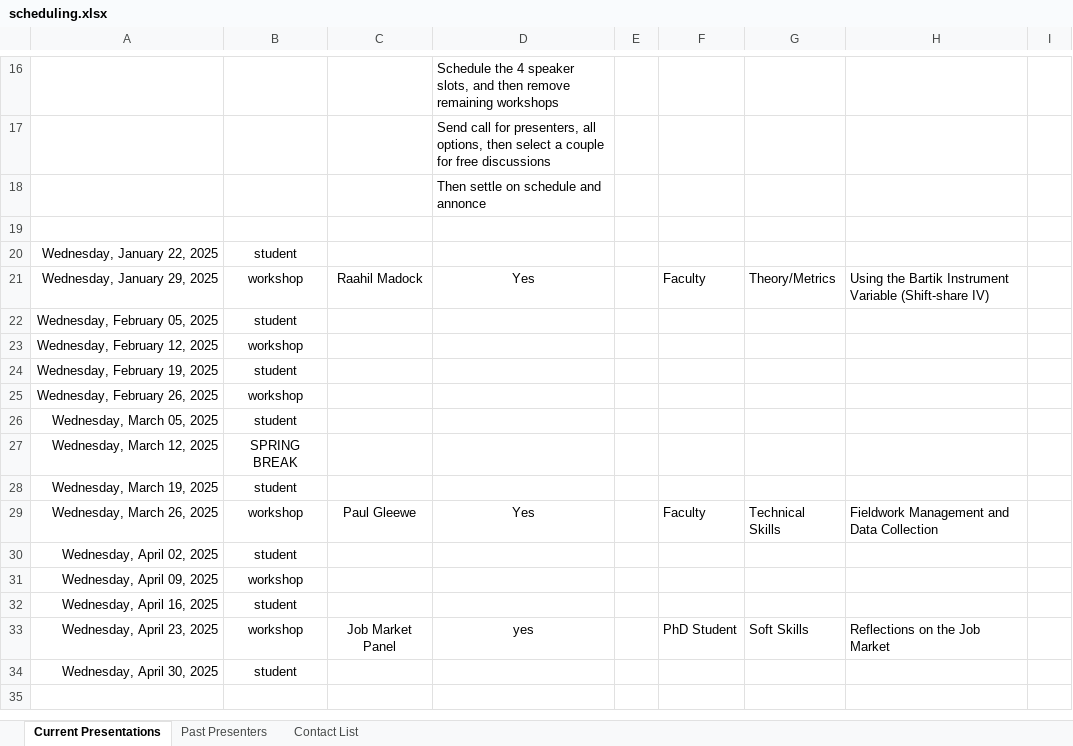
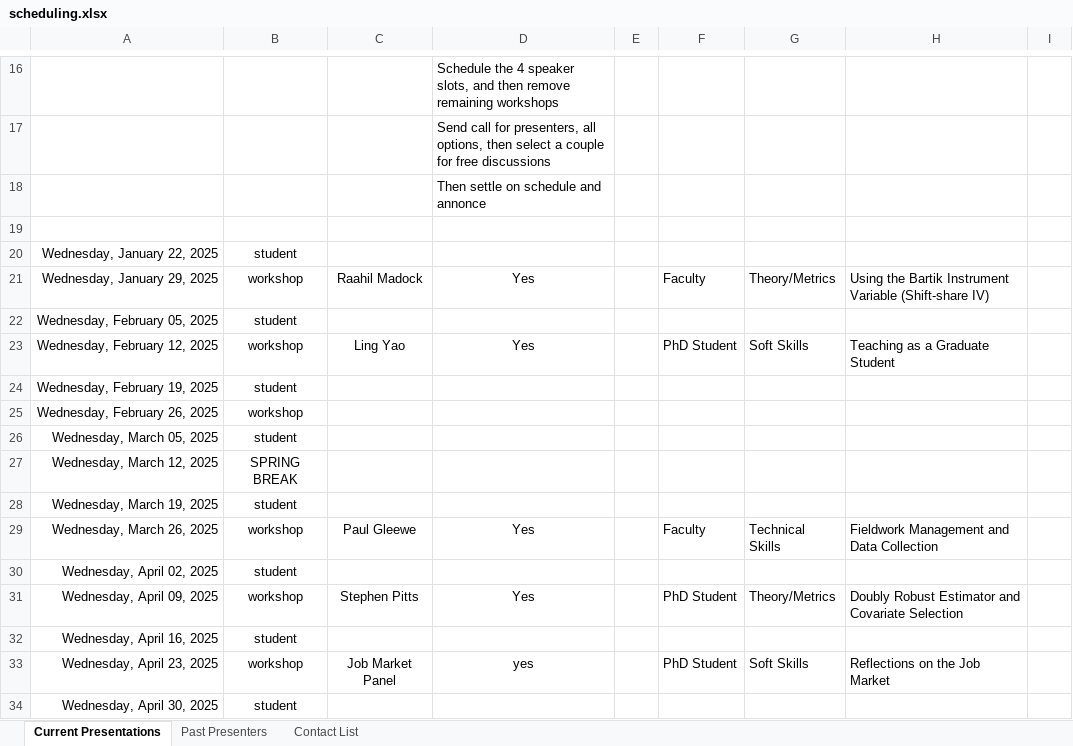
Before and after one commit to apecseminar/apecseminar.github.io, an Excel workbook: notes/scheduling.xlsx, sheet Current Presentations, drawn as a sheet; only a part is shown, gaps mark what is left out; values as stored, in another font and other column widths than the file's, no borders; the diff names each change by its address in the sheet, - before the commit and + after, or states it on an @@ line.

```diff
--- a/notes/scheduling.xlsx (sheet Current Presentations)
+++ b/notes/scheduling.xlsx (sheet Current Presentations)
-C23: (empty)
+C23: Ling Yao
-D23: (empty)
+D23: Yes
-F23: (empty)
+F23: PhD Student
-G23: (empty)
+G23: Soft Skills
-H23: (empty)
+H23: Teaching as a Graduate Student
-C31: (empty)
+C31: Stephen Pitts
-D31: (empty)
+D31: Yes
-F31: (empty)
+F31: PhD Student
-G31: (empty)
+G31: Theory/Metrics
-H31: (empty)
+H31: Doubly Robust Estimator and Covariate Selection
```
Also changed, not shown: 1 other file.
